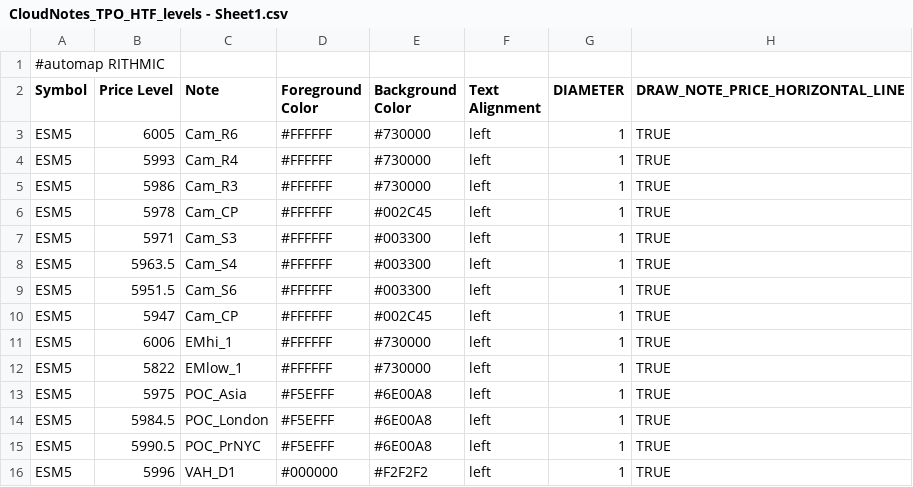
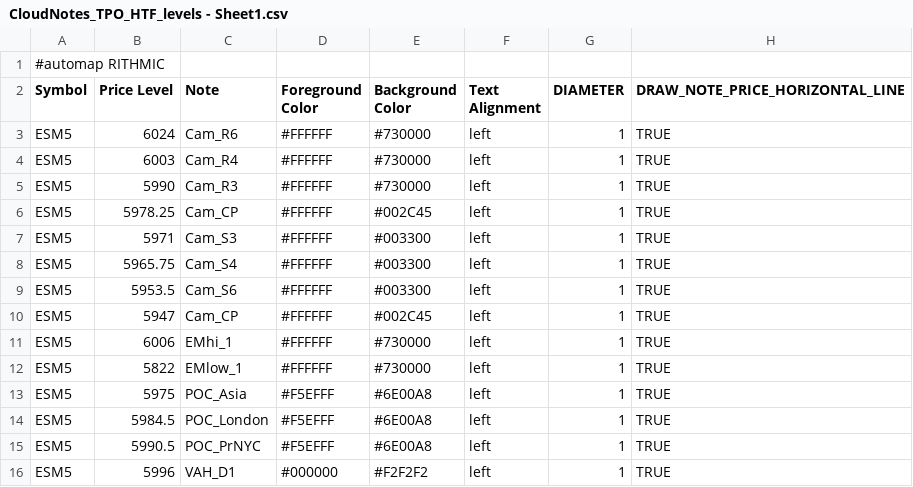
Before and after one commit to Ghostz-Of-Moar/Bookmap_NOTES, a CSV file: CloudNotes_TPO_HTF_levels - Sheet1.csv, drawn as a sheet; only a part is shown.

Commit message:
Update CloudNotes_TPO_HTF_levels - Sheet1.csv

```diff
--- a/CloudNotes_TPO_HTF_levels - Sheet1.csv
+++ b/CloudNotes_TPO_HTF_levels - Sheet1.csv
@@ -2,9 +2,9 @@
 Symbol,Price Level,Note,Foreground Color,Background Color,Text Alignment,DIAMETER, DRAW_NOTE_PRICE_HORIZONTAL_LINE
-ESM5,6005,Cam_R6,#FFFFFF,#730000,left,1,TRUE
-ESM5,5993,Cam_R4,#FFFFFF,#730000,left,1,TRUE
-ESM5,5986,Cam_R3,#FFFFFF,#730000,left,1,TRUE
-ESM5,5978,Cam_CP,#FFFFFF,#002C45,left,1,TRUE
+ESM5,6024,Cam_R6,#FFFFFF,#730000,left,1,TRUE
+ESM5,6003,Cam_R4,#FFFFFF,#730000,left,1,TRUE
+ESM5,5990,Cam_R3,#FFFFFF,#730000,left,1,TRUE
+ESM5,5978.25,Cam_CP,#FFFFFF,#002C45,left,1,TRUE
 ESM5,5971,Cam_S3,#FFFFFF,#003300,left,1,TRUE
-ESM5,5963.5,Cam_S4,#FFFFFF,#003300,left,1,TRUE
-ESM5,5951.5,Cam_S6,#FFFFFF,#003300,left,1,TRUE
+ESM5,5965.75,Cam_S4,#FFFFFF,#003300,left,1,TRUE
+ESM5,5953.5,Cam_S6,#FFFFFF,#003300,left,1,TRUE
 ESM5,5947,Cam_CP,#FFFFFF,#002C45,left,1,TRUE
```
